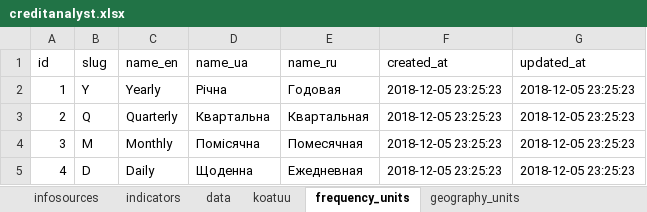
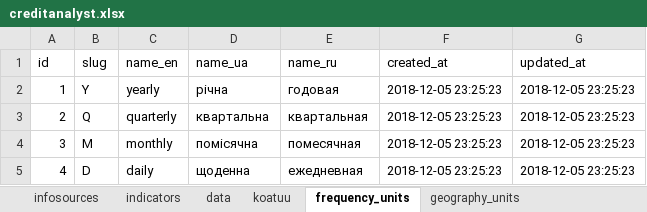
Before and after one commit to fibergatestudio/creditanalyst, an Excel workbook: storage/app/creditanalyst.xlsx, sheet frequency_units, drawn as a sheet; values as stored, in another font and other column widths than the file's, no borders; the diff names each change by its address in the sheet, - before the commit and + after, or states it on an @@ line.

```diff
--- a/storage/app/creditanalyst.xlsx (sheet frequency_units)
+++ b/storage/app/creditanalyst.xlsx (sheet frequency_units)
-C2 (name_en): Yearly
+C2 (name_en): yearly
-D2 (name_ua): Річна
+D2 (name_ua): річна
-E2 (name_ru): Годовая
+E2 (name_ru): годовая
-C3 (name_en): Quarterly
+C3 (name_en): quarterly
-D3 (name_ua): Квартальна
+D3 (name_ua): квартальна
-E3 (name_ru): Квартальная
+E3 (name_ru): квартальная
-C4 (name_en): Monthly
+C4 (name_en): monthly
-D4 (name_ua): Помісячна
+D4 (name_ua): помісячна
-E4 (name_ru): Помесячная
+E4 (name_ru): помесячная
-C5 (name_en): Daily
+C5 (name_en): daily
-D5 (name_ua): Щоденна
+D5 (name_ua): щоденна
-E5 (name_ru): Ежедневная
+E5 (name_ru): ежедневная
```
Also changed, not shown: sheet infosources, sheet geography_units, sheet indicators, 42 other files.
